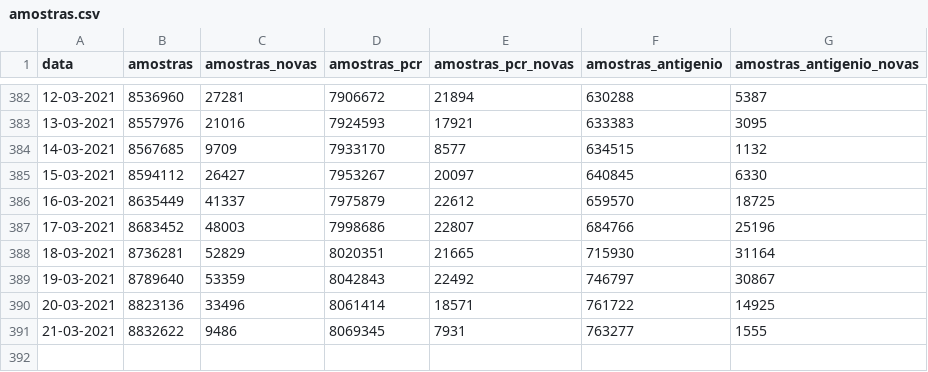
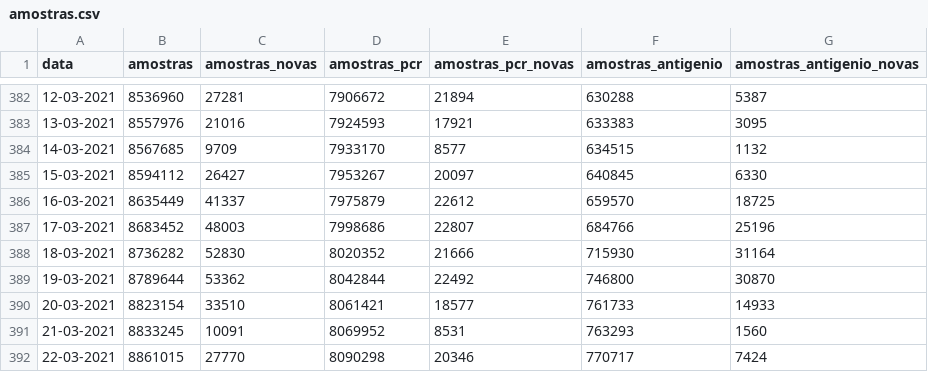
Before and after one commit to dssg-pt/covid19pt-data, a CSV file: amostras.csv, drawn as a sheet; only a part is shown, gaps mark what is left out.

```diff
--- a/amostras.csv
+++ b/amostras.csv
@@ -387,5 +387,6 @@ data,amostras,amostras_novas,amostras_pcr,amostras_pcr_novas,amostras_antigenio,
 17-03-2021,8683452,48003,7998686,22807,684766,25196
-18-03-2021,8736281,52829,8020351,21665,715930,31164
-19-03-2021,8789640,53359,8042843,22492,746797,30867
-20-03-2021,8823136,33496,8061414,18571,761722,14925
-21-03-2021,8832622,9486,8069345,7931,763277,1555
+18-03-2021,8736282,52830,8020352,21666,715930,31164
+19-03-2021,8789644,53362,8042844,22492,746800,30870
+20-03-2021,8823154,33510,8061421,18577,761733,14933
+21-03-2021,8833245,10091,8069952,8531,763293,1560
+22-03-2021,8861015,27770,8090298,20346,770717,7424
```
Also changed, not shown: vacinas.csv.
